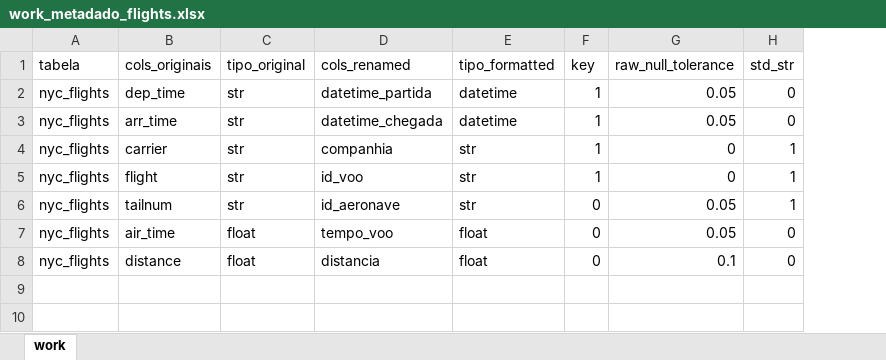
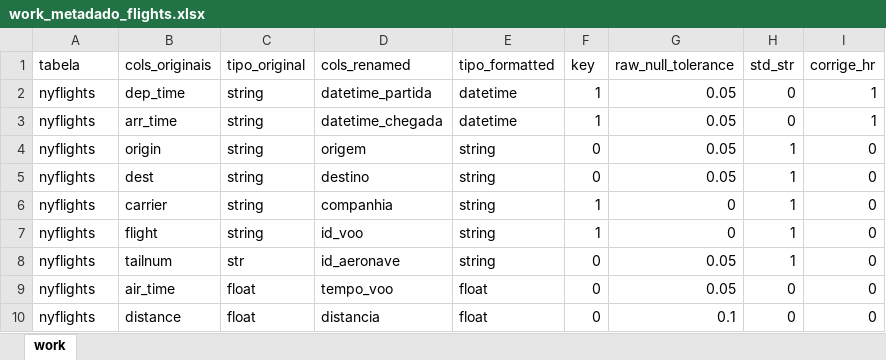
Before and after one commit to FabioImpacta/PythonForDataEngineer, an Excel workbook: PROJETOS/db-pipeline/assets/work_metadado_flights.xlsx, sheet work, drawn as a sheet; values as stored, in another font and other column widths than the file's, no borders; addresses are those after the commit; the diff names each change by its address in the sheet, - before the commit and + after, or states it on an @@ line.

Commit message:
projeto02_inicio

```diff
--- a/PROJETOS/db-pipeline/assets/work_metadado_flights.xlsx (sheet work)
+++ b/PROJETOS/db-pipeline/assets/work_metadado_flights.xlsx (sheet work)
+column I (corrige_hr), rows 2-3: 1 | 1; rows 6-10: all 0
-A2:A3 (tabela): nyc_flights
+A2:A3 (tabela): nyflights
-C2:C3 (tipo_original): str
+C2:C3 (tipo_original): string
+row 4: nyflights | origin | string | origem | string | 0 | 0.05 | 1 | 0
+row 5: nyflights | dest | string | destino | string | 0 | 0.05 | 1 | 0
-A6:A10 (tabela): nyc_flights
+A6:A10 (tabela): nyflights
-C6:C7 (tipo_original): str
+C6:C7 (tipo_original): string
-E6:E8 (tipo_formatted): str
+E6:E8 (tipo_formatted): string
```
Also changed, not shown: 11 other files.
